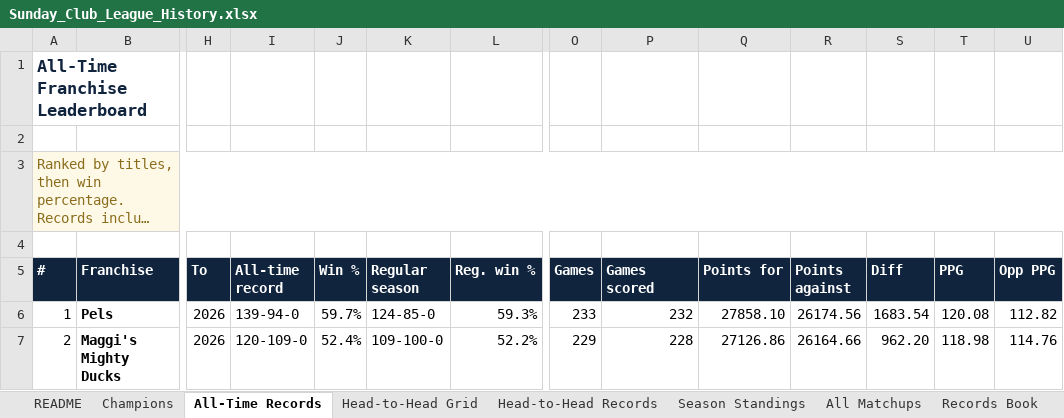
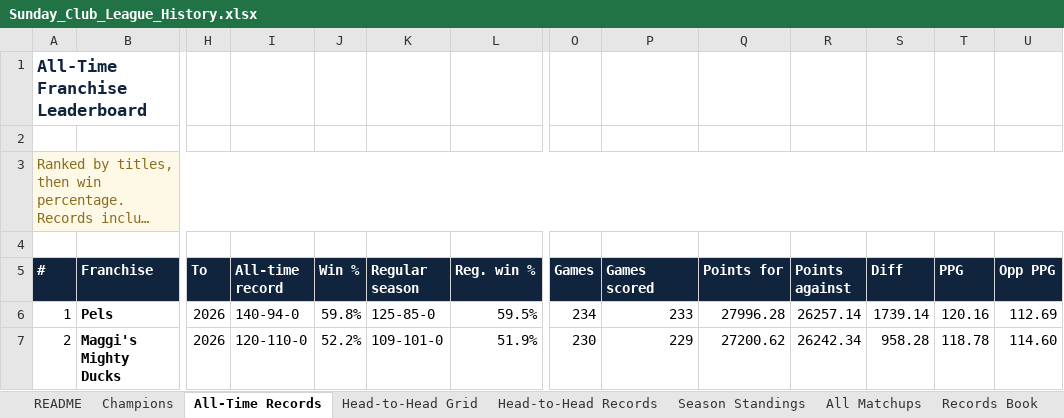
Before and after one commit to mebs1992/nfl-fantasy-dashboard, an Excel workbook: sleeper/output/Sunday_Club_League_History.xlsx, sheet All-Time Records, drawn as a sheet; only a part is shown, gaps mark what is left out; long unchanged cells end in …; values as stored, in another font and other column widths than the file's, no borders; the diff covers the shown part only; the diff names each change by its address in the sheet, - before the commit and + after, or states it on an @@ line.

```diff
--- a/sleeper/output/Sunday_Club_League_History.xlsx (sheet All-Time Records)
+++ b/sleeper/output/Sunday_Club_League_History.xlsx (sheet All-Time Records)
-I6 (All-time record): 139-94-0
+I6 (All-time record): 140-94-0
-J6 (Win %): 59.7%
+J6 (Win %): 59.8%
-K6 (Regular season): 124-85-0
+K6 (Regular season): 125-85-0
-L6 (Reg. win %): 59.3%
+L6 (Reg. win %): 59.5%
-O6 (Games): 233
+O6 (Games): 234
-P6 (Games scored): 232
+P6 (Games scored): 233
-Q6 (Points for): 27858.10
+Q6 (Points for): 27996.28
-R6 (Points against): 26174.56
+R6 (Points against): 26257.14
-S6 (Diff): 1683.54
+S6 (Diff): 1739.14
-T6 (PPG): 120.08
+T6 (PPG): 120.16
-U6 (Opp PPG): 112.82
+U6 (Opp PPG): 112.69
-I7 (All-time record): 120-109-0
+I7 (All-time record): 120-110-0
-J7 (Win %): 52.4%
+J7 (Win %): 52.2%
-K7 (Regular season): 109-100-0
+K7 (Regular season): 109-101-0
-L7 (Reg. win %): 52.2%
+L7 (Reg. win %): 51.9%
-O7 (Games): 229
+O7 (Games): 230
-P7 (Games scored): 228
+P7 (Games scored): 229
-Q7 (Points for): 27126.86
+Q7 (Points for): 27200.62
-R7 (Points against): 26164.66
+R7 (Points against): 26242.34
-S7 (Diff): 962.20
+S7 (Diff): 958.28
-T7 (PPG): 118.98
+T7 (PPG): 118.78
-U7 (Opp PPG): 114.76
+U7 (Opp PPG): 114.60
```
Also changed, not shown: 1 added row, 1 removed row and 99 edited cells elsewhere in this sheet, sheet Head-to-Head Records, sheet Season Standings, sheet All Matchups, sheet Head-to-Head Grid, sheet Records Book, sheet README, 1 more sheet, 5 other files.
